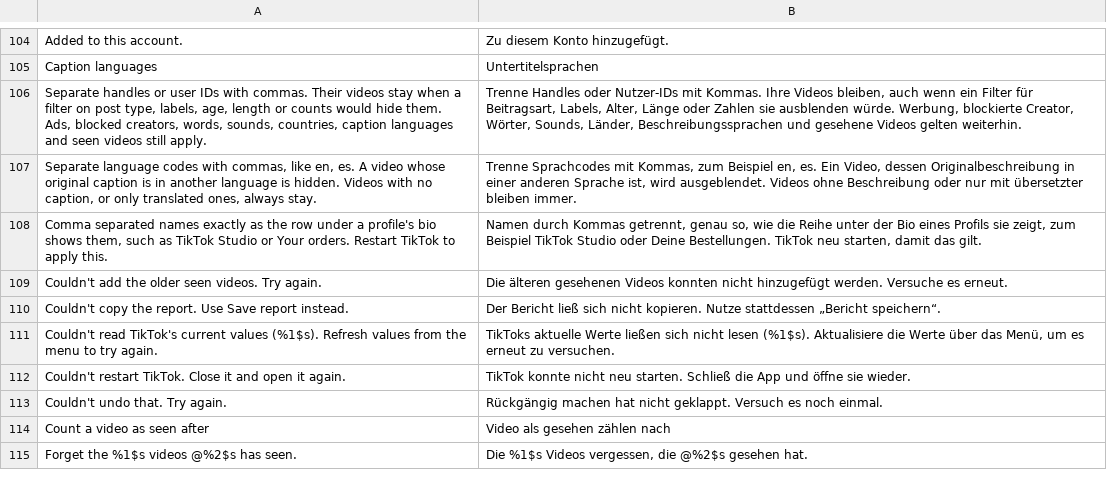
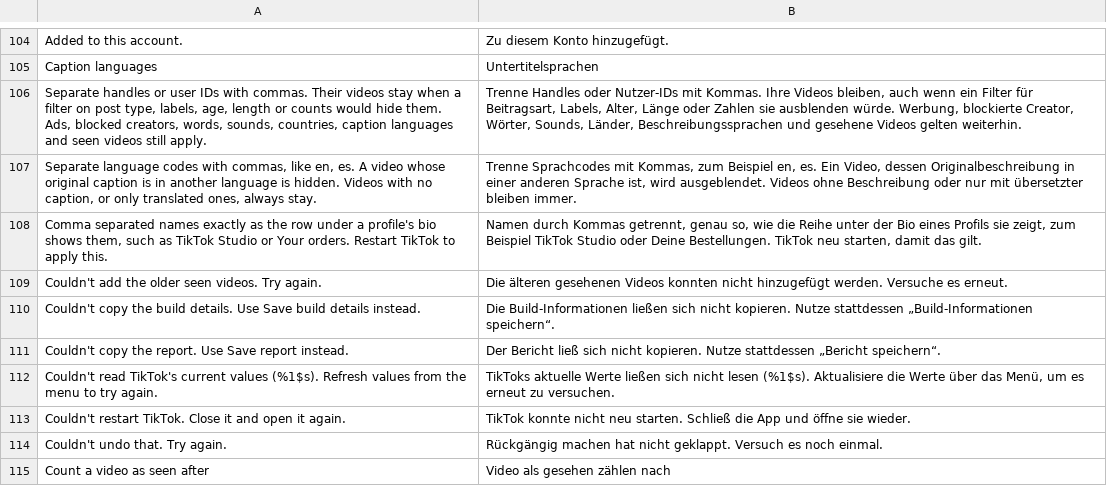
Before and after one commit to SA-SUJON/HushFeed, a TSV file: extensions/tiktok/src/main/l10n/de.tsv, drawn as a sheet; only a part is shown, gaps mark what is left out; the shorter side is filled out with more unchanged rows; the diff names each change by its address in the sheet, - before the commit and + after, or states it on an @@ line.

```diff
--- a/extensions/tiktok/src/main/l10n/de.tsv
+++ b/extensions/tiktok/src/main/l10n/de.tsv
+row 110: Couldn't copy the build details. Use Save build details instead. | Die Build-Informationen ließen sich nicht kopieren. Nutze stattdessen „Build-Informationen speichern“.
```
Also changed, not shown: extensions/tiktok/src/main/l10n/az.tsv, extensions/tiktok/src/main/l10n/es.tsv, 8 other files.
